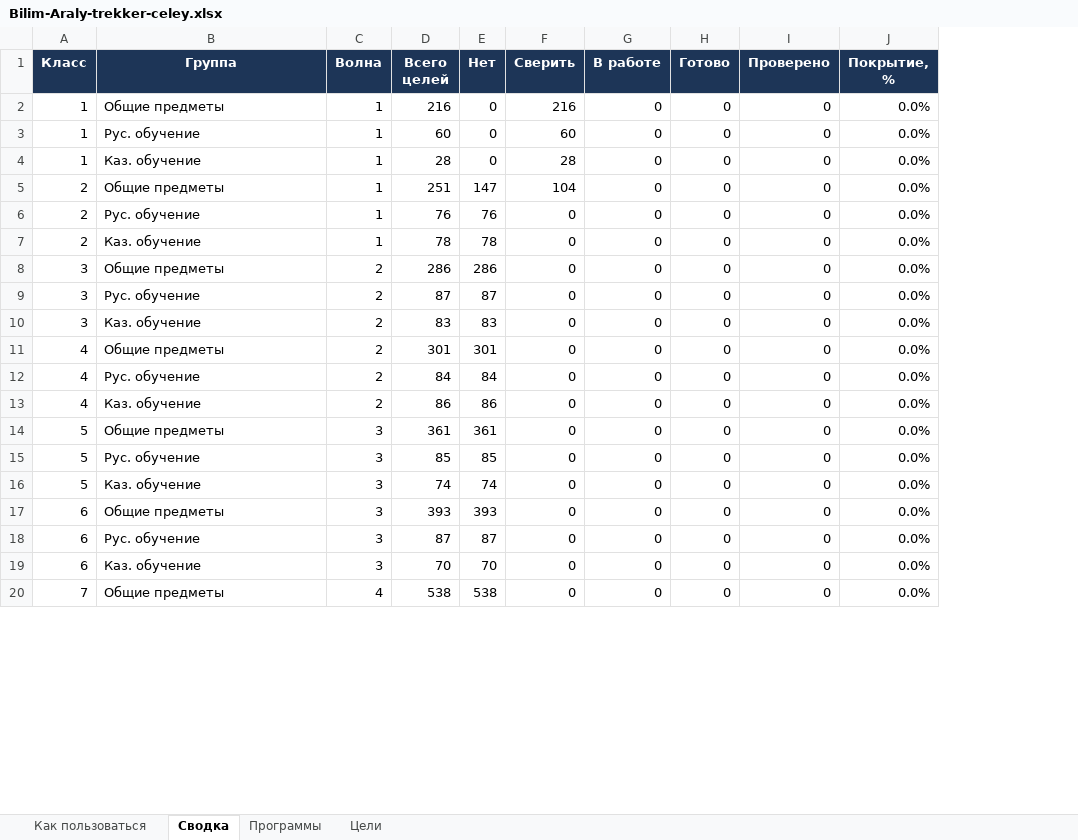
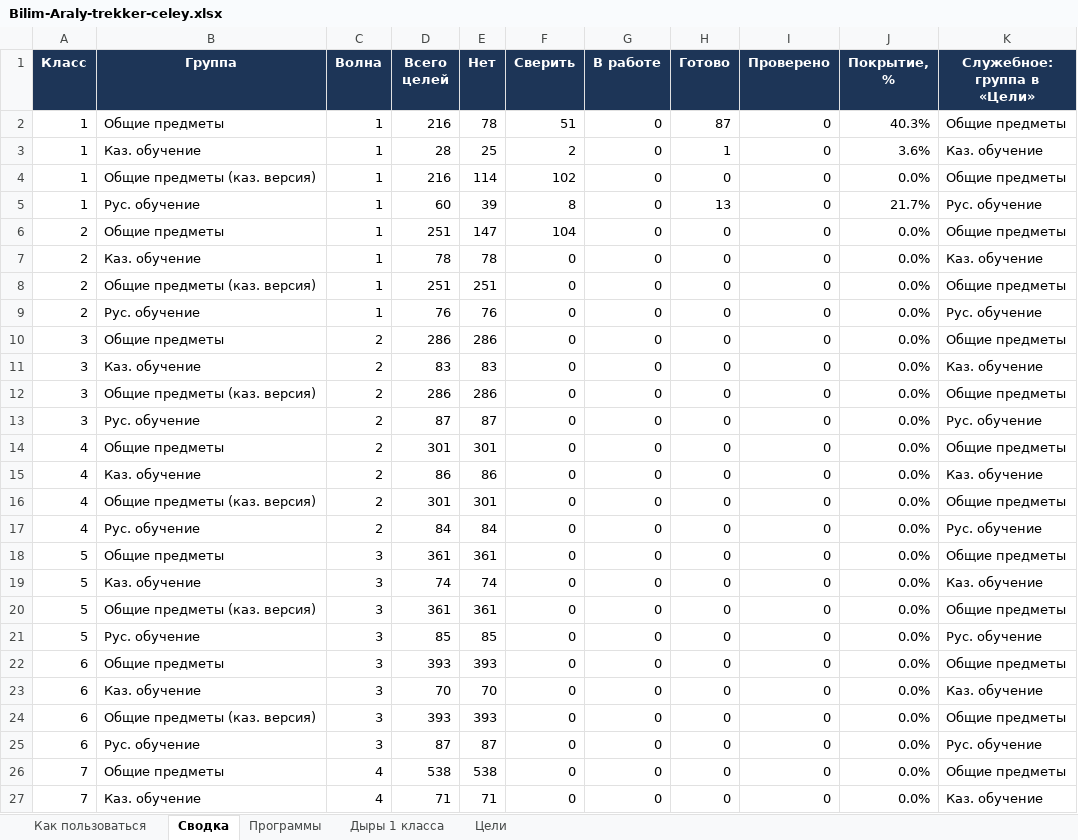
Before and after one commit to maksatmake7-maker/kids-platform-kz, an Excel workbook: curriculum/Bilim-Araly-trekker-celey.xlsx, sheet Сводка, drawn as a sheet; only a part is shown; values as stored, in another font and other column widths than the file's, no borders; addresses are those after the commit; the diff covers the shown part only; the diff names each change by its address in the sheet, - before the commit and + after, or states it on an @@ line.

```diff
--- a/curriculum/Bilim-Araly-trekker-celey.xlsx (sheet Сводка)
+++ b/curriculum/Bilim-Araly-trekker-celey.xlsx (sheet Сводка)
+sheet tab: Дыры 1 класса
+column K (Служебное: группа в «Цели»), rows 2-4: Общие предметы | Каз. обучение | Общие предметы; row 6: Общие предметы; rows 9-10: Рус. обучение | Общие предметы; rows 13-14: Рус. обучение | Общие предметы; rows 17-18: Рус. обучение | Общие предметы; rows 21-22: Рус. обучение | Общие предметы; rows 25-26: Рус. обучение | Общие предметы
-E2 (Нет): 0
+E2 (Нет): 78
-F2 (Сверить): 216
+F2 (Сверить): 51
-H2 (Готово): 0
+H2 (Готово): 87
-J2 (Покрытие, %): 0.0%
+J2 (Покрытие, %): 40.3%
-B3 (Группа): Рус. обучение
+B3 (Группа): Каз. обучение
-D3 (Всего целей): 60
+D3 (Всего целей): 28
-E3 (Нет): 0
+E3 (Нет): 25
-F3 (Сверить): 60
+F3 (Сверить): 2
-H3 (Готово): 0
+H3 (Готово): 1
-J3 (Покрытие, %): 0.0%
+J3 (Покрытие, %): 3.6%
-B4 (Группа): Каз. обучение
+B4 (Группа): Общие предметы (каз. версия)
-D4 (Всего целей): 28
+D4 (Всего целей): 216
-E4 (Нет): 0
+E4 (Нет): 114
-F4 (Сверить): 28
+F4 (Сверить): 102
+row 5: 1 | Рус. обучение | 1 | 60 | 39 | 8 | 0 | 13 | 0 | 21.7% | Рус. обучение
+row 8: 2 | Общие предметы (каз. версия) | 1 | 251 | 251 | 0 | 0 | 0 | 0 | 0.0% | Общие предметы
@@ row 10 moved to row 11: 3 @@
+row 12: 3 | Общие предметы (каз. версия) | 2 | 286 | 286 | 0 | 0 | 0 | 0 | 0.0% | Общие предметы
@@ row 13 moved to row 15: 4 @@
+row 16: 4 | Общие предметы (каз. версия) | 2 | 301 | 301 | 0 | 0 | 0 | 0 | 0.0% | Общие предметы
@@ row 16 moved to row 19: 5 @@
+row 20: 5 | Общие предметы (каз. версия) | 3 | 361 | 361 | 0 | 0 | 0 | 0 | 0.0% | Общие предметы
@@ row 19 moved to row 23: 6 @@
+row 24: 6 | Общие предметы (каз. версия) | 3 | 393 | 393 | 0 | 0 | 0 | 0 | 0.0% | Общие предметы
@@ row 22 moved to row 27: 7 @@
```
Also changed, not shown: 3 added rows, 2 moved rows and 6 edited cells elsewhere in this sheet, sheet Цели, sheet Как пользоваться, formulas that keep their value, charts or pictures, 1 other file.
